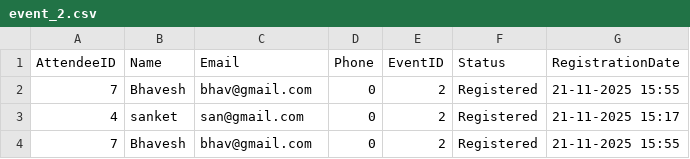
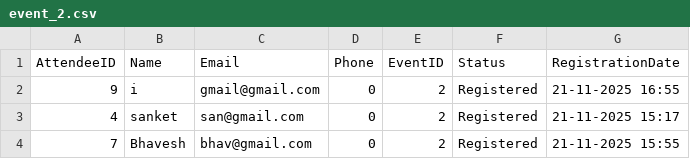
Before and after one commit to BhaveshGadling77/DSA_Project, a CSV file: Data/event_2.csv, drawn as a sheet.

```diff
--- a/Data/event_2.csv
+++ b/Data/event_2.csv
@@ -1,3 +1,3 @@
 AttendeeID,Name,Email,Phone,EventID,Status,RegistrationDate
-7,Bhavesh,bhav@gmail.com,0,2,Registered,21-11-2025 15:55
+9,i,gmail@gmail.com,0,2,Registered,21-11-2025 16:55
 4,sanket,san@gmail.com,0,2,Registered,21-11-2025 15:17
```
Also changed, not shown: Data/userAttendee.csv, 9 other files.
